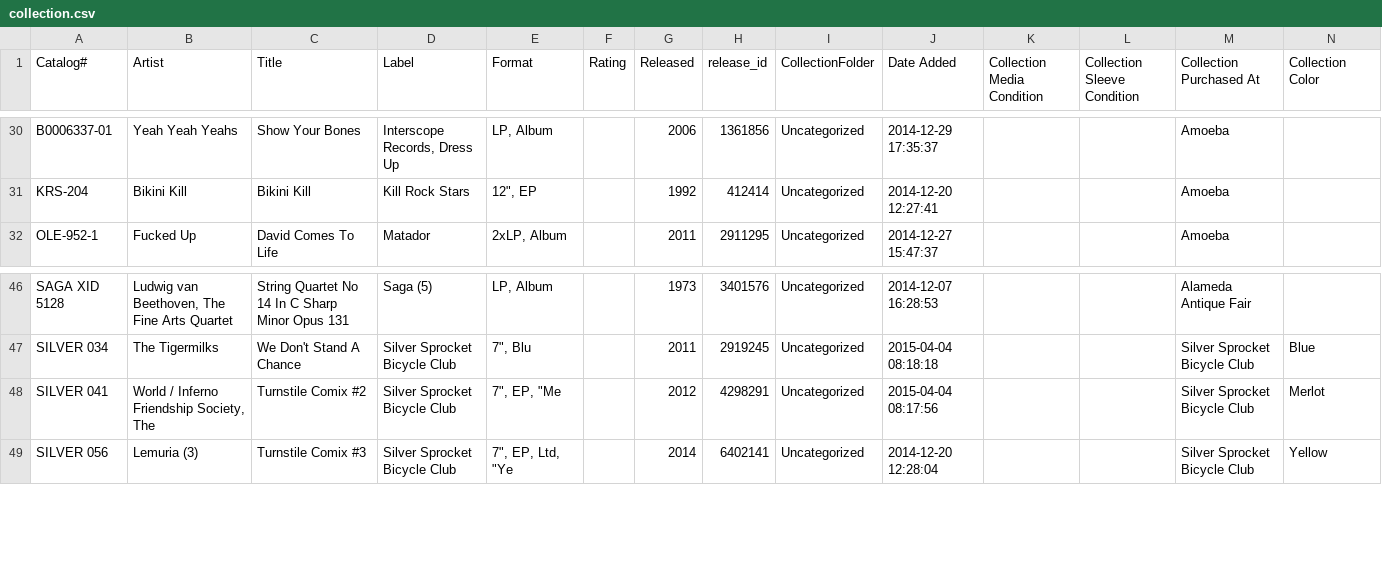
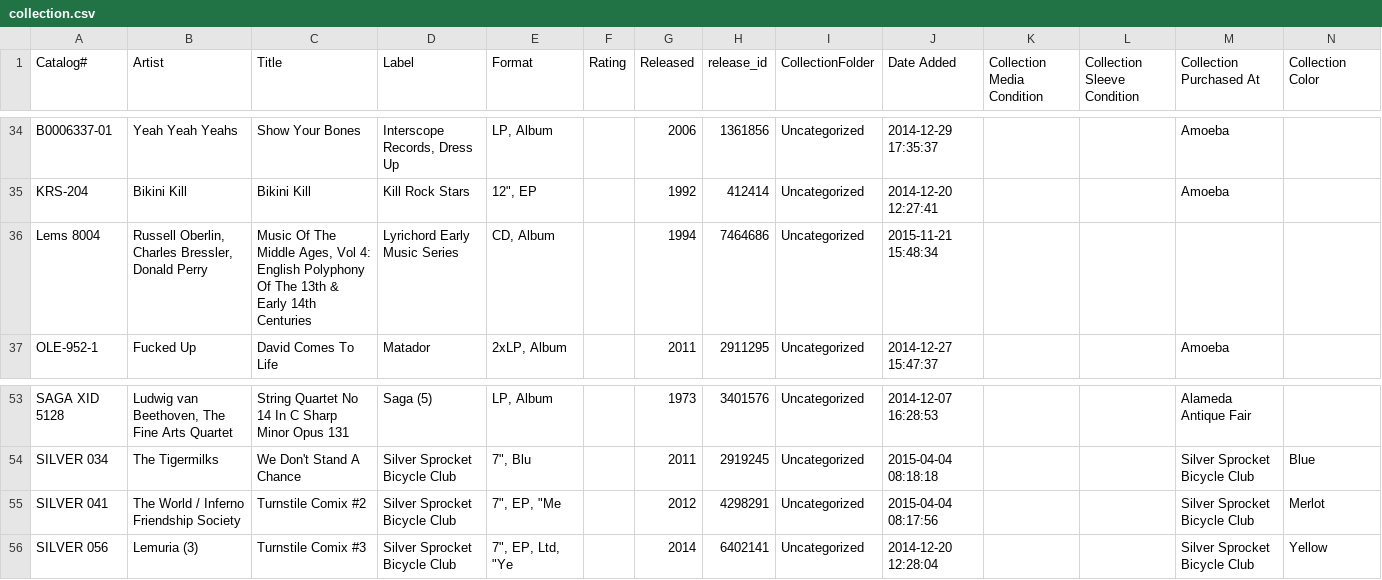
Before and after one commit to mouse-reeve/record-catalogue, a CSV file: collection.csv, drawn as a sheet; only a part is shown, gaps mark what is left out; the diff covers the shown part only.

Commit message:
A bunch of polyphony and chants I hadn't added
Fixes #1

```diff
--- a/collection.csv
+++ b/collection.csv
@@ -31,2 +35,3 @@ B0006337-01,Yeah Yeah Yeahs,Show Your Bones,"Interscope Records, Dress Up","LP,
 KRS-204,Bikini Kill,Bikini Kill,Kill Rock Stars,"12"", EP",,1992,412414,Uncategorized,2014-12-20 12:27:41,,,Amoeba,
+Lems 8004,"Russell Oberlin, Charles Bressler, Donald Perry","Music Of The Middle Ages, Vol 4: English Polyphony Of The 13th & Early 14th Centuries",Lyrichord Early Music Series,"CD, Album",,1994,7464686,Uncategorized,2015-11-21 15:48:34,,,,
 OLE-952-1,Fucked Up,David Comes To Life,Matador,"2xLP, Album",,2011,2911295,Uncategorized,2014-12-27 15:47:37,,,Amoeba,
@@ -47,3 +54,3 @@ SAGA XID 5128,"Ludwig van Beethoven, The Fine Arts Quartet",String Quartet No 14
 SILVER 034,The Tigermilks,We Don't Stand A Chance,Silver Sprocket Bicycle Club,"7"", Blu",,2011,2919245,Uncategorized,2015-04-04 08:18:18,,,Silver Sprocket Bicycle Club,Blue
-SILVER 041,"World / Inferno Friendship Society, The",Turnstile Comix #2,Silver Sprocket Bicycle Club,"7"", EP, ""Me",,2012,4298291,Uncategorized,2015-04-04 08:17:56,,,Silver Sprocket Bicycle Club,Merlot
+SILVER 041,The World / Inferno Friendship Society,Turnstile Comix #2,Silver Sprocket Bicycle Club,"7"", EP, ""Me",,2012,4298291,Uncategorized,2015-04-04 08:17:56,,,Silver Sprocket Bicycle Club,Merlot
 SILVER 056,Lemuria (3),Turnstile Comix #3,Silver Sprocket Bicycle Club,"7"", EP, Ltd, ""Ye",,2014,6402141,Uncategorized,2014-12-20 12:28:04,,,Silver Sprocket Bicycle Club,Yellow
```
Also changed, not shown: 8 added rows and 1 edited cell elsewhere in this file.
